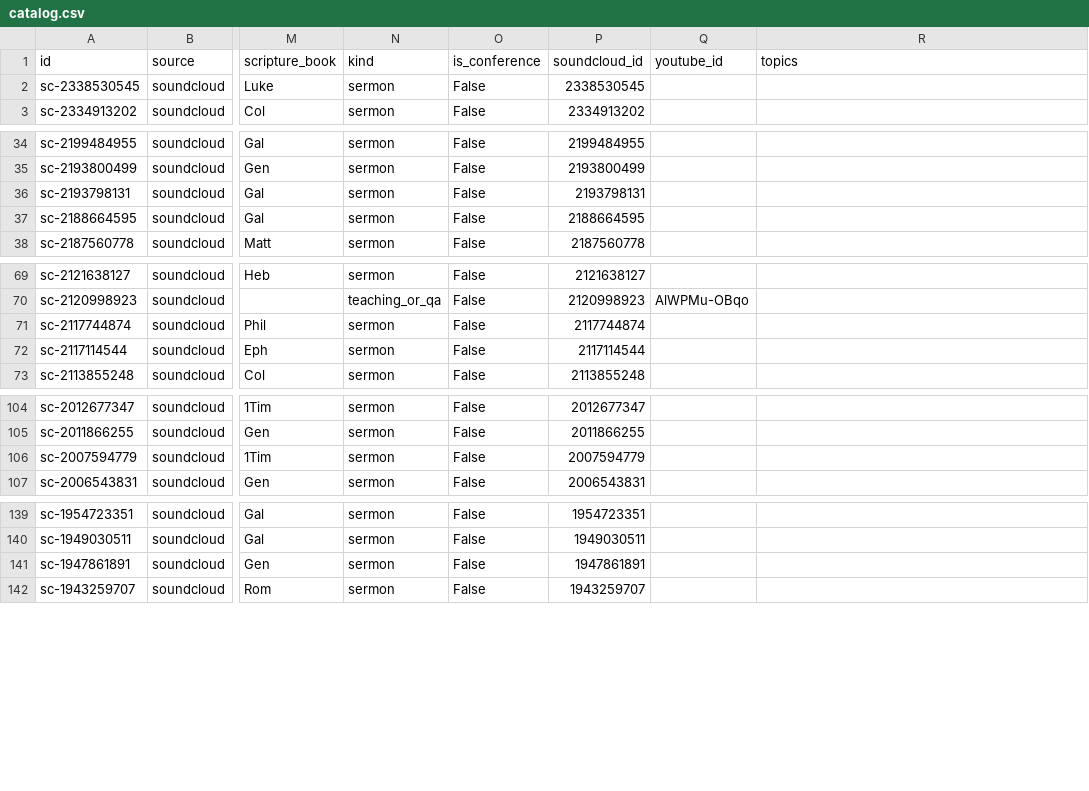
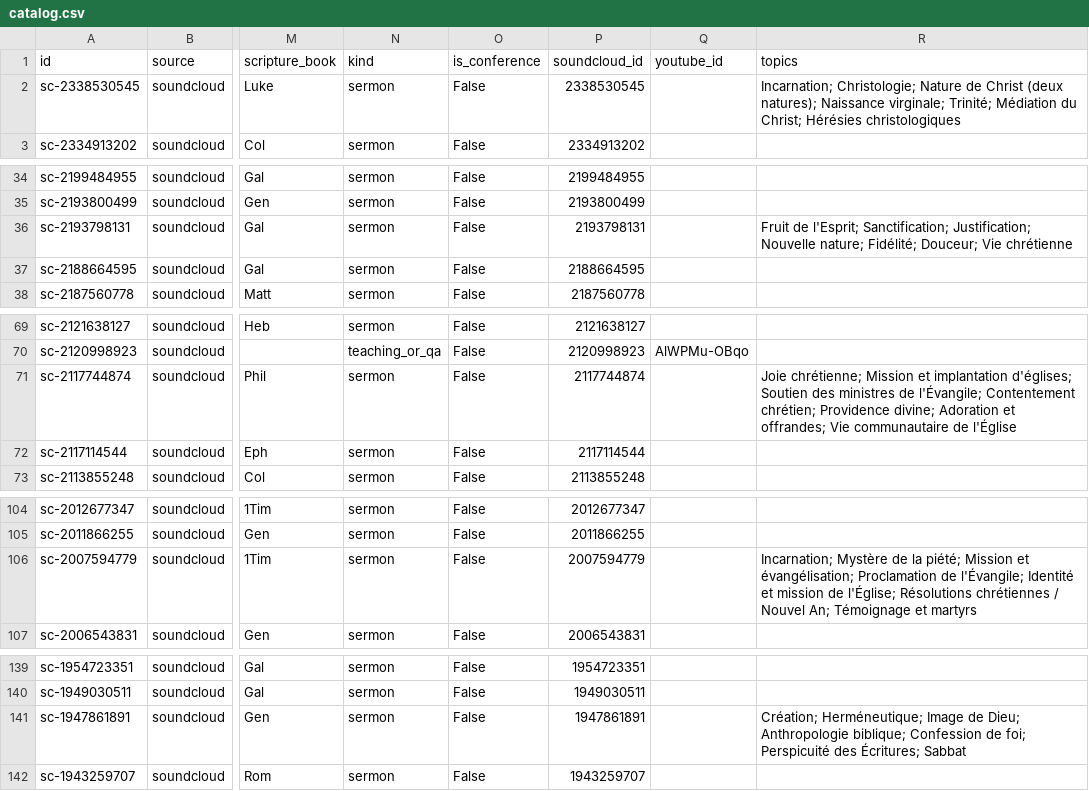
Before and after one commit to KevyMbappe/sermotheque-ebn, a CSV file: data/catalog/catalog.csv, drawn as a sheet; only a part is shown, gaps mark what is left out; the diff covers the shown part only; the diff names each change by its address in the sheet, - before the commit and + after, or states it on an @@ line.

```diff
--- a/data/catalog/catalog.csv
+++ b/data/catalog/catalog.csv
-R2 (topics): (empty)
+R2 (topics): Incarnation; Christologie; Nature de Christ (deux natures); Naissance virginale; Trinité; Médiation du Christ; Hérésies christologiques
-R36 (topics): (empty)
+R36 (topics): Fruit de l'Esprit; Sanctification; Justification; Nouvelle nature; Fidélité; Douceur; Vie chrétienne
-R71 (topics): (empty)
+R71 (topics): Joie chrétienne; Mission et implantation d'églises; Soutien des ministres de l'Évangile; Contentement chrétien; Providence divine; Adoration et offrandes; Vie communautaire de l'Église
-R106 (topics): (empty)
+R106 (topics): Incarnation; Mystère de la piété; Mission et évangélisation; Proclamation de l'Évangile; Identité et mission de l'Église; Résolutions chrétiennes / Nouvel An; Témoignage et martyrs
-R141 (topics): (empty)
+R141 (topics): Création; Herméneutique; Image de Dieu; Anthropologie biblique; Confession de foi; Perspicuité des Écritures; Sabbat
```
Also changed, not shown: 4 edited cells elsewhere in this file, 8 other files.
